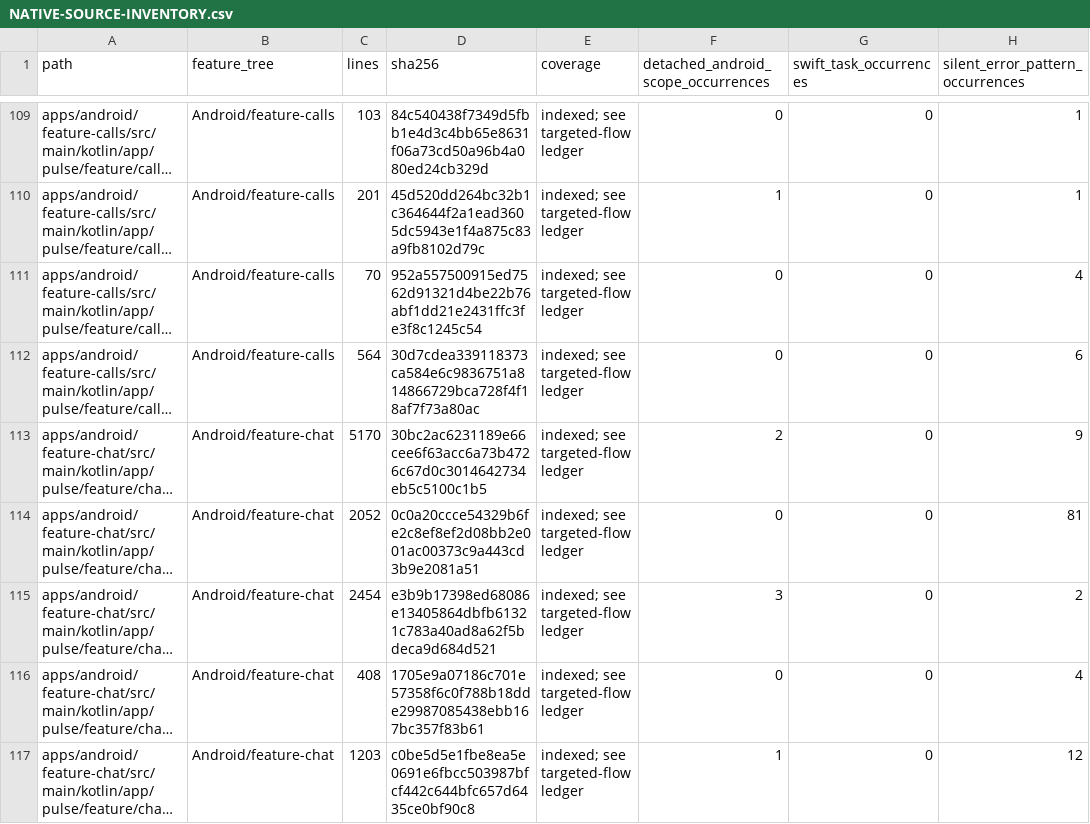
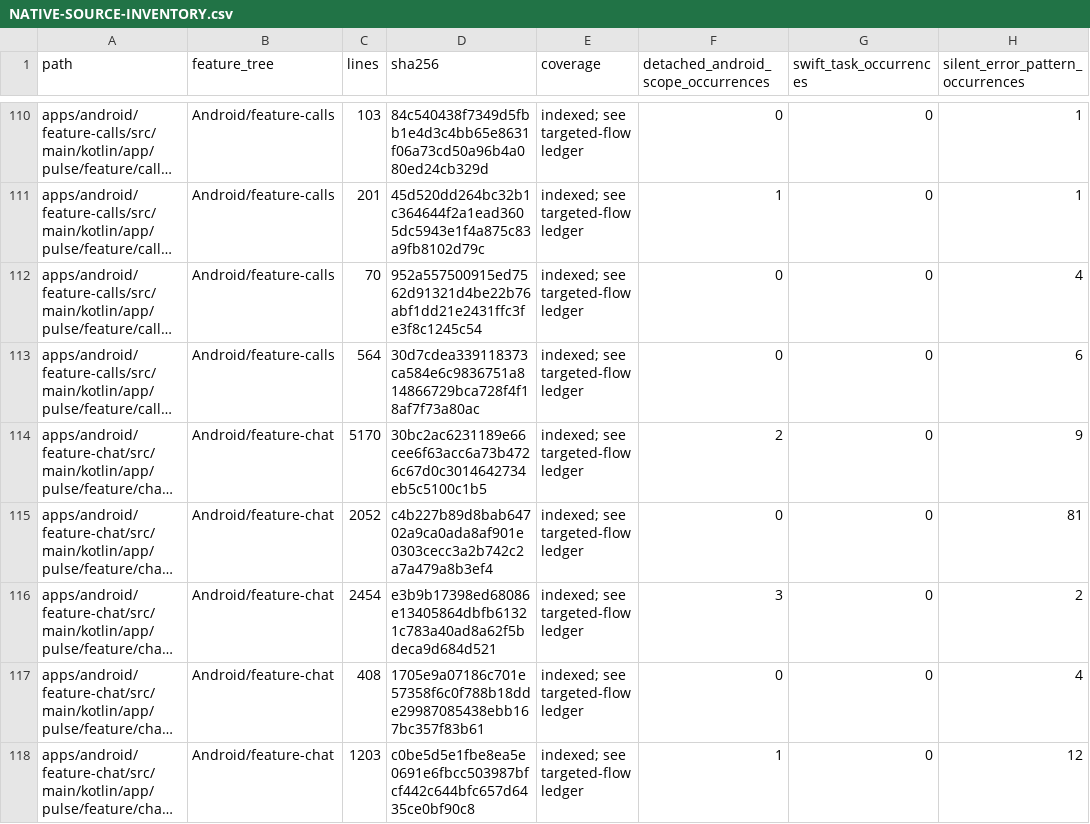
Before and after one commit to GrapseeAgency/the-mystrious-chat-app, a CSV file: docs/NATIVE-SOURCE-INVENTORY.csv, drawn as a sheet; only a part is shown, gaps mark what is left out; long unchanged cells end in …; addresses are those after the commit; the diff covers the shown part only; the diff names each change by its address in the sheet, - before the commit and + after, or states it on an @@ line.

```diff
--- a/docs/NATIVE-SOURCE-INVENTORY.csv
+++ b/docs/NATIVE-SOURCE-INVENTORY.csv
-D115 (sha256): 0c0a20ccce54329b6fe2c8ef8ef2d08bb2e001ac00373c9a443cd3b9e2081a51
+D115 (sha256): c4b227b89d8bab64702a9ca0ada8af901e0303cecc3a2b742c2a7a479a8b3ef4
```
Also changed, not shown: 1 added row and 29 edited cells elsewhere in this file, 30 other files.
